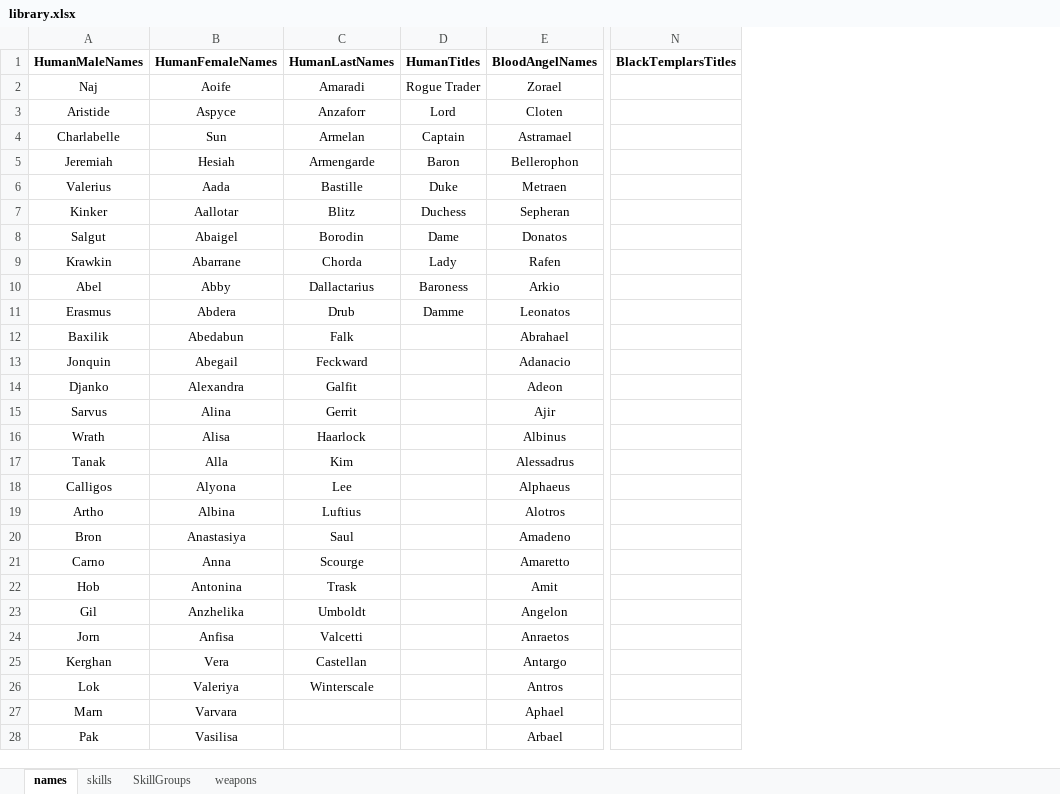
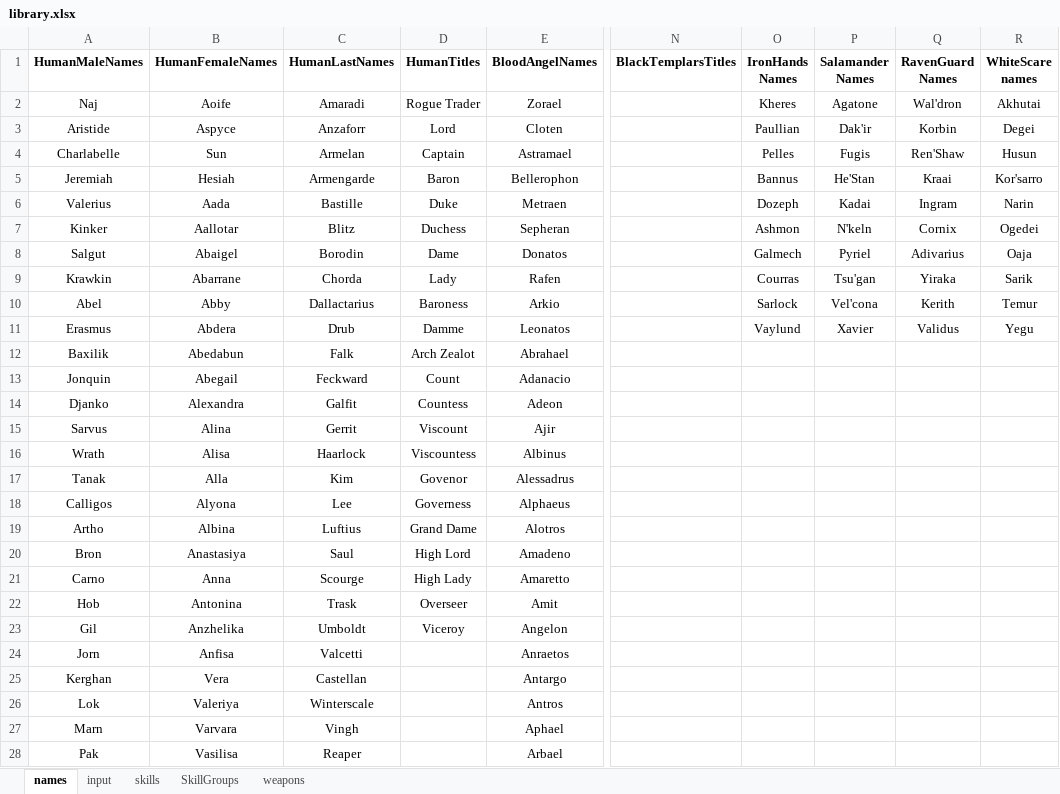
Before and after one commit to TorroesPrime/Dynamic-Story-Generator, an Excel workbook: library.xlsx, sheet names, drawn as a sheet; only a part is shown, gaps mark what is left out; values as stored, in another font and other column widths than the file's, no borders; charts and pictures not drawn; the diff covers the shown part only; the diff names each change by its address in the sheet, - before the commit and + after, or states it on an @@ line.

Commit message:
working on full restart of project including list reader program. Completed program to take text file and read it into a spreadsheet - MGC

```diff
--- a/library.xlsx (sheet names)
+++ b/library.xlsx (sheet names)
+sheet tab: input
+column O (IronHands Names), rows 2-11: Kheres | Paullian | Pelles | Bannus | Dozeph | Ashmon | Galmech | Courras | Sarlock | Vaylund
+column P (Salamander Names), rows 2-11: Agatone | Dak'ir | Fugis | He'Stan | Kadai | N'keln | Pyriel | Tsu'gan | Vel'cona | Xavier
+column Q (RavenGuard Names), rows 2-11: Wal'dron | Korbin | Ren'Shaw | Kraai | Ingram | Cornix | Adivarius | Yiraka | Kerith | Validus
+column R (WhiteScare names), rows 2-11: Akhutai | Degei | Husun | Kor'sarro | Narin | Ogedei | Oaja | Sarik | Temur | Yegu
-D12 (HumanTitles): (empty)
+D12 (HumanTitles): Arch Zealot
-D13 (HumanTitles): (empty)
+D13 (HumanTitles): Count
-D14 (HumanTitles): (empty)
+D14 (HumanTitles): Countess
-D15 (HumanTitles): (empty)
+D15 (HumanTitles): Viscount
-D16 (HumanTitles): (empty)
+D16 (HumanTitles): Viscountess
-D17 (HumanTitles): (empty)
+D17 (HumanTitles): Govenor
-D18 (HumanTitles): (empty)
+D18 (HumanTitles): Governess
-D19 (HumanTitles): (empty)
+D19 (HumanTitles): Grand Dame
-D20 (HumanTitles): (empty)
+D20 (HumanTitles): High Lord
-D21 (HumanTitles): (empty)
+D21 (HumanTitles): High Lady
-D22 (HumanTitles): (empty)
+D22 (HumanTitles): Overseer
-D23 (HumanTitles): (empty)
+D23 (HumanTitles): Viceroy
-C27 (HumanLastNames): (empty)
+C27 (HumanLastNames): Vingh
-C28 (HumanLastNames): (empty)
+C28 (HumanLastNames): Reaper
```
Also changed, not shown: 14 added rows and 100 edited cells elsewhere in this sheet, charts or pictures, 1 other file.
